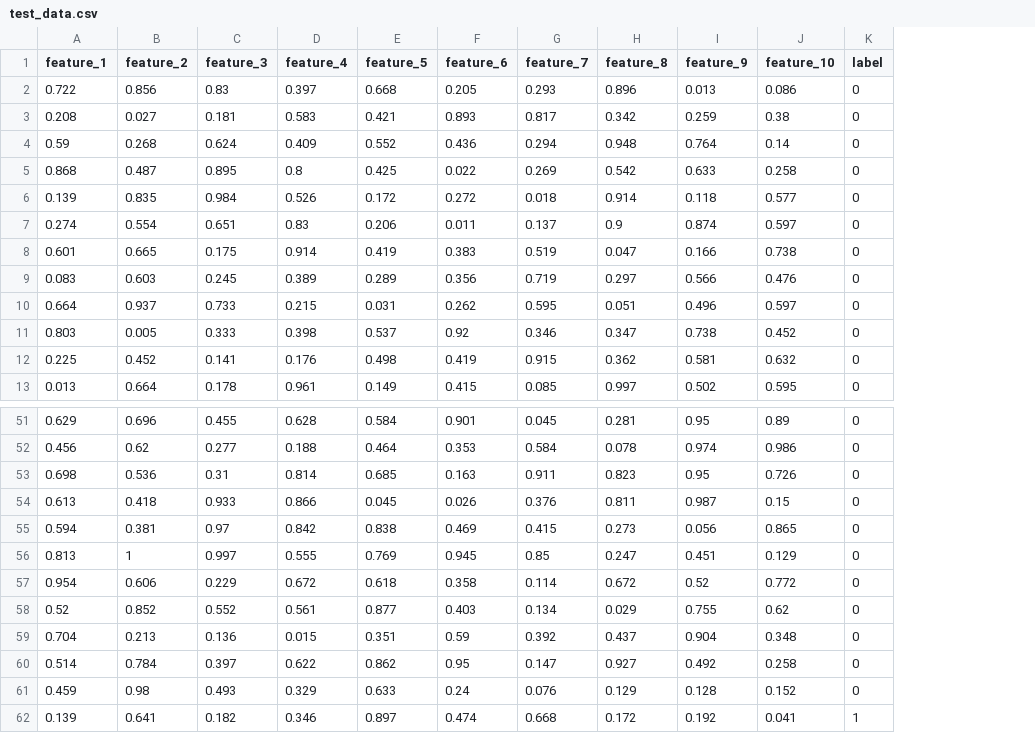
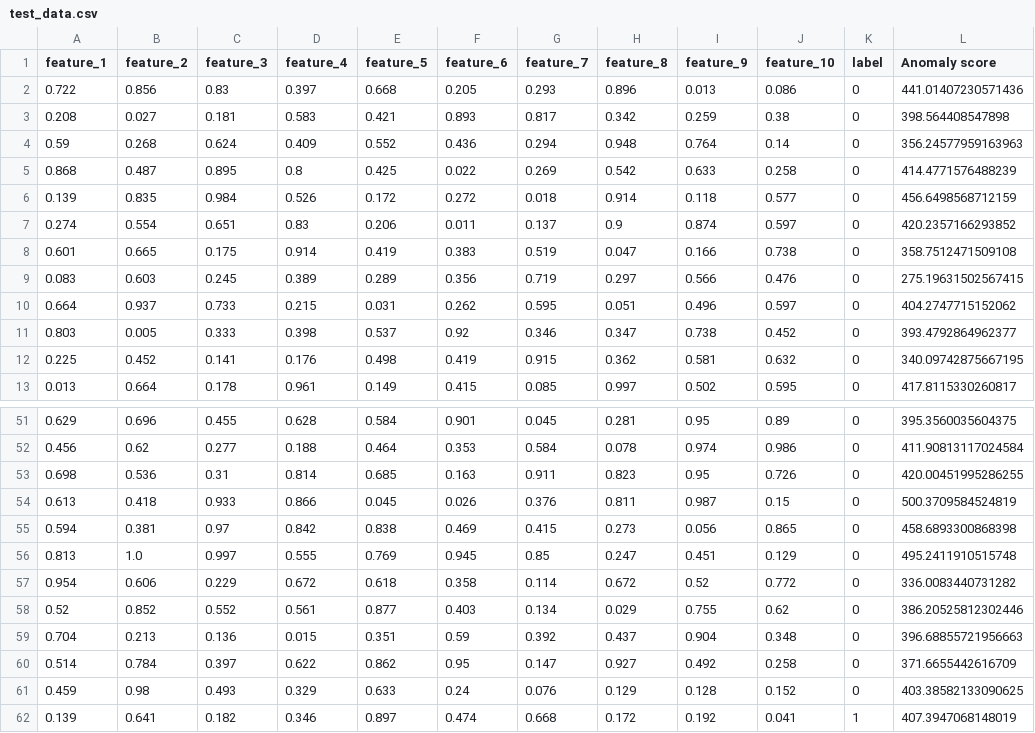
Before and after one commit to BraudoCC/ADCat, a CSV file: media/adbench/test_data.csv, drawn as a sheet; only a part is shown, gaps mark what is left out; the diff names each change by its address in the sheet, - before the commit and + after, or states it on an @@ line.

```diff
--- a/media/adbench/test_data.csv
+++ b/media/adbench/test_data.csv
+column L (Anomaly score), rows 2-13: 441.01407230571436 | 398.564408547898 | 356.24577959163963 | 414.4771576488239 | 456.6498568712159 | 420.2357166293852 | 358.7512471509108 | 275.19631502567415 | 404.2747715152062 | 393.4792864962377 | 340.09742875667195 | 417.8115330260817; rows 51-62: 395.3560035604375 | 411.90813117024584 | 420.00451995286255 | 500.3709584524819 | 458.6893300868398 | 495.2411910515748 | 336.0083440731282 | 386.20525812302446 | 396.68855721956663 | 371.6655442616709 | 403.38582133090625 | 407.3947068148019
-B56 (feature_2): 1
+B56 (feature_2): 1.0
```
Also changed, not shown: 5 other files.
